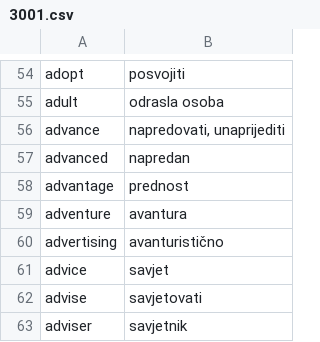
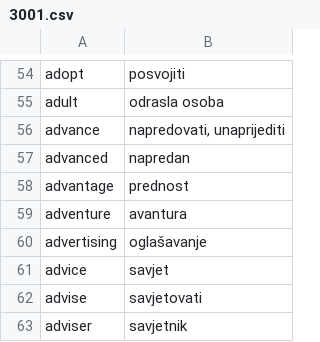
Before and after one commit to nardev/dicti, a CSV file: 3001.csv, drawn as a sheet; only a part is shown, gaps mark what is left out.

```diff
--- a/3001.csv
+++ b/3001.csv
@@ -59,3 +59,3 @@
 "adventure","avantura"
-"advertising","avanturistično"
+"advertising","oglašavanje"
 "advice","savjet"
```
Also changed, not shown: 6 other files.
